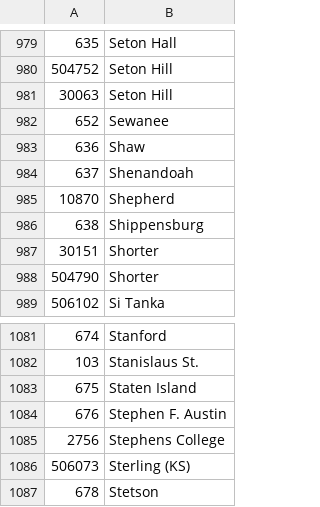
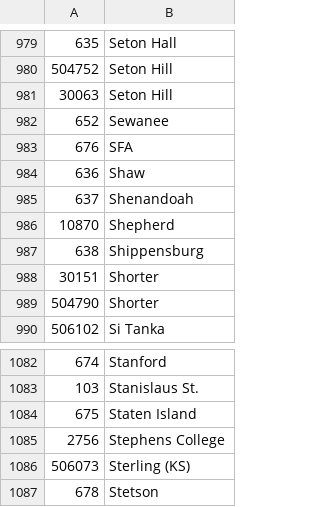
Before and after one commit to octonion/lacrosse, a CSV file: ncaa/csv/ncaa_schools.csv, drawn as a sheet; only a part is shown, gaps mark what is left out; removed rows and columns are numbered as before the commit, all else as after; the diff names each change by its address in the sheet, - before the commit and + after, or states it on an @@ line.

```diff
--- a/ncaa/csv/ncaa_schools.csv
+++ b/ncaa/csv/ncaa_schools.csv
+row 983: 676 | SFA
-row 1084: 676 | Stephen F. Austin
```
Also changed, not shown: ncaa/csv/ncaa_games_2016.csv, ncaa/csv/ncaa_records_2016.csv, 12 other files.
